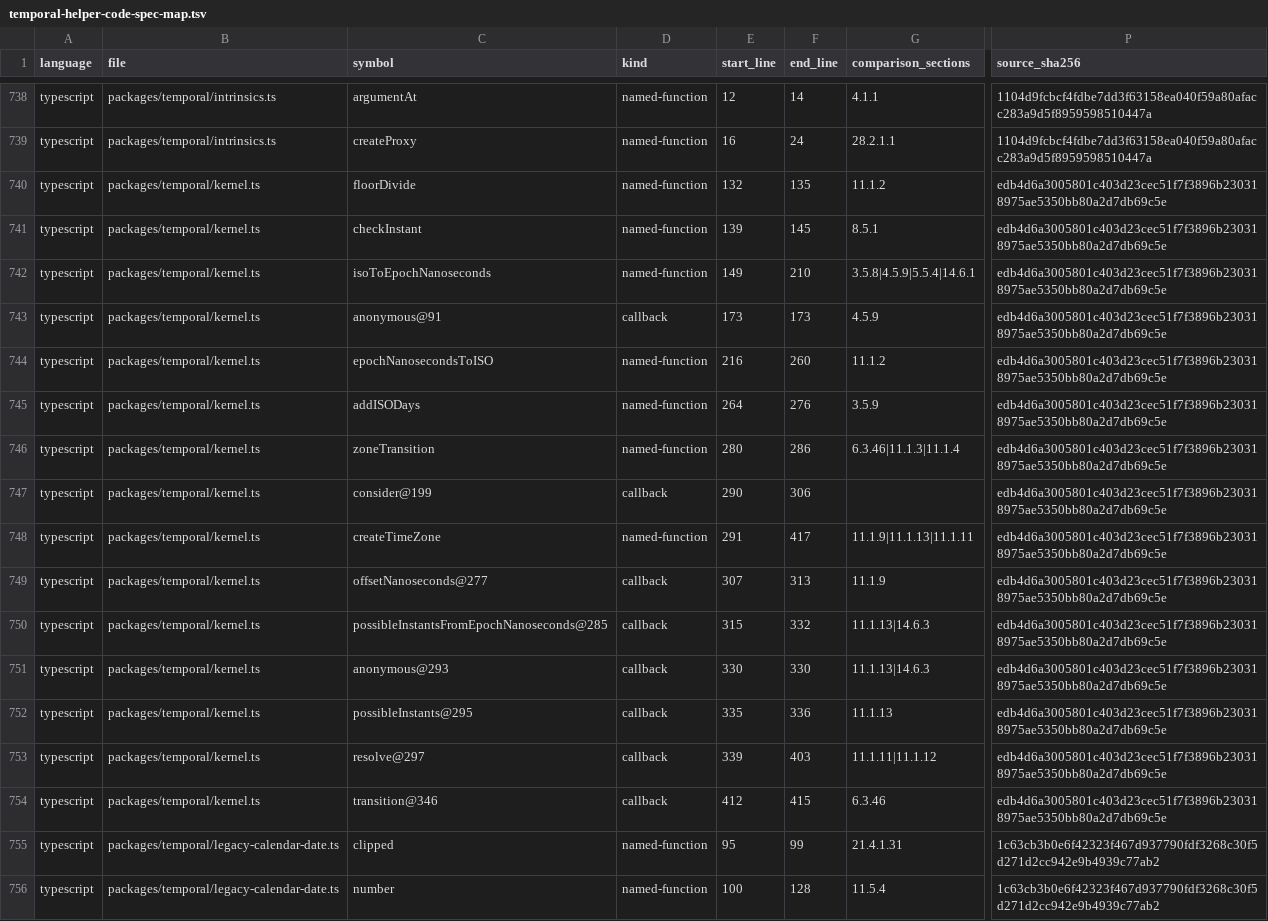
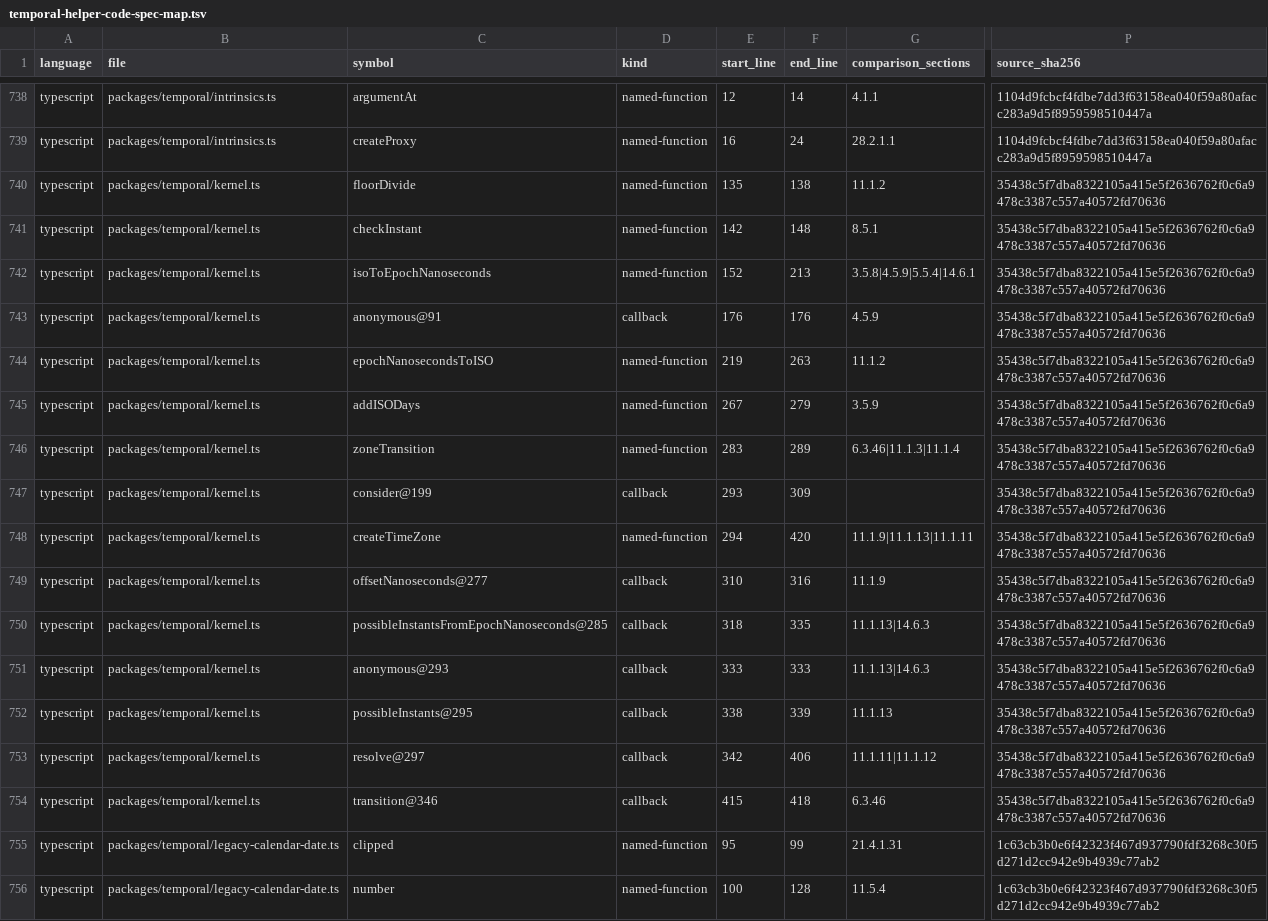
Before and after one commit to formatjs/formatjs, a TSV file: knowledge-base/audits/temporal-helper-code-spec-map.tsv, drawn as a sheet; only a part is shown, gaps mark what is left out; the diff covers the shown part only; the diff names each change by its address in the sheet, - before the commit and + after, or states it on an @@ line.

```diff
--- a/knowledge-base/audits/temporal-helper-code-spec-map.tsv
+++ b/knowledge-base/audits/temporal-helper-code-spec-map.tsv
-E740 (start_line): 132
+E740 (start_line): 135
-F740 (end_line): 135
+F740 (end_line): 138
-P740:P754 (source_sha256): edb4d6a3005801c403d23cec51f7f3896b230318975ae5350bb80a2d7db69c5e
+P740:P754 (source_sha256): 35438c5f7dba8322105a415e5f2636762f0c6a9478c3387c557a40572fd70636
-E741 (start_line): 139
+E741 (start_line): 142
-F741 (end_line): 145
+F741 (end_line): 148
-E742 (start_line): 149
+E742 (start_line): 152
-F742 (end_line): 210
+F742 (end_line): 213
-E743 (start_line): 173
+E743 (start_line): 176
-F743 (end_line): 173
+F743 (end_line): 176
-E744 (start_line): 216
+E744 (start_line): 219
-F744 (end_line): 260
+F744 (end_line): 263
-E745 (start_line): 264
+E745 (start_line): 267
-F745 (end_line): 276
+F745 (end_line): 279
-E746 (start_line): 280
+E746 (start_line): 283
-F746 (end_line): 286
+F746 (end_line): 289
-E747 (start_line): 290
+E747 (start_line): 293
-F747 (end_line): 306
+F747 (end_line): 309
-E748 (start_line): 291
+E748 (start_line): 294
-F748 (end_line): 417
+F748 (end_line): 420
-E749 (start_line): 307
+E749 (start_line): 310
-F749 (end_line): 313
+F749 (end_line): 316
-E750 (start_line): 315
+E750 (start_line): 318
-F750 (end_line): 332
+F750 (end_line): 335
-E751 (start_line): 330
+E751 (start_line): 333
-F751 (end_line): 330
+F751 (end_line): 333
-E752 (start_line): 335
+E752 (start_line): 338
-F752 (end_line): 336
+F752 (end_line): 339
-E753 (start_line): 339
+E753 (start_line): 342
-F753 (end_line): 403
+F753 (end_line): 406
-E754 (start_line): 412
+E754 (start_line): 415
-F754 (end_line): 415
+F754 (end_line): 418
```
Also changed, not shown: 36 edited cells elsewhere in this file, knowledge-base/audits/temporal-helper-annotation-queue.tsv, knowledge-base/audits/temporal-remaining-condition-steps.tsv, 22 other files.
